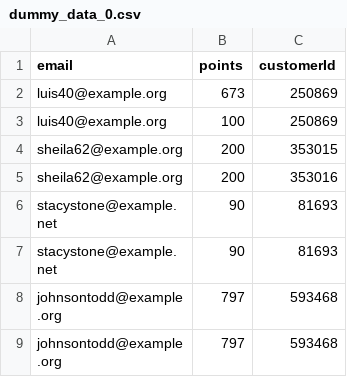
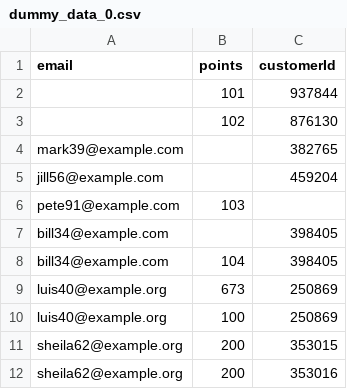
Before and after one commit to James9446/csv_validator, a CSV file: data/raw/dummy_data_0.csv, drawn as a sheet; only a part is shown; the shorter side is filled out with more unchanged rows.

```diff
--- a/data/raw/dummy_data_0.csv
+++ b/data/raw/dummy_data_0.csv
@@ -1,2 +1,9 @@
 email,points,customerId
+,101,937844
+,102,876130
+mark39@example.com,,382765
+jill56@example.com,,459204
+pete91@example.com,103,
+bill34@example.com,,398405
+bill34@example.com,104,398405
 luis40@example.org,673,250869
```
Also changed, not shown: 10 other files.
